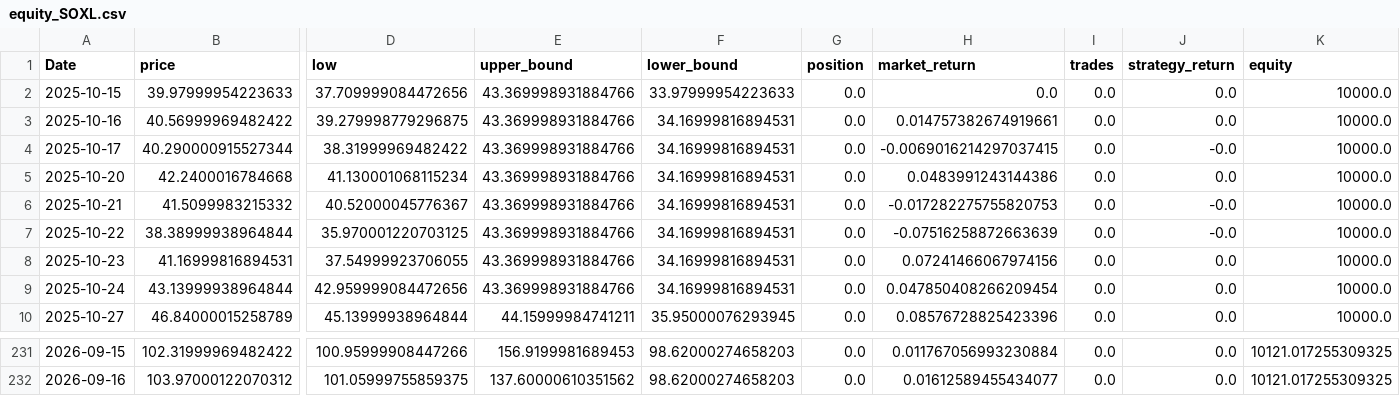
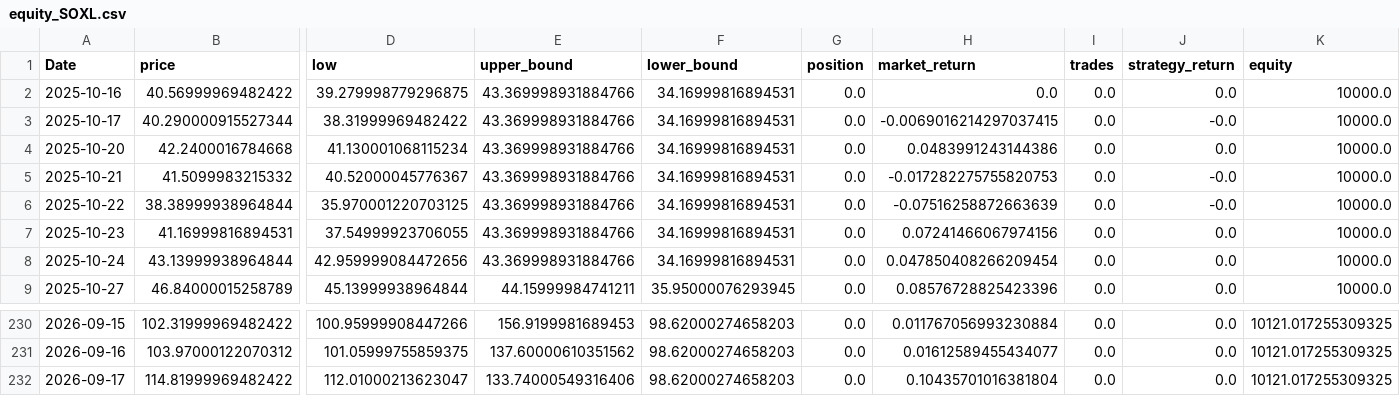
Before and after one commit to xyou860918-create/quant-backtest, a CSV file: paper_trading/logs/paper_trading/equity_SOXL.csv, drawn as a sheet; only a part is shown, gaps mark what is left out; removed rows and columns are numbered as before the commit, all else as after; rows hold the shown columns only; the diff names each change by its address in the sheet, - before the commit and + after, or states it on an @@ line.

```diff
--- a/paper_trading/logs/paper_trading/equity_SOXL.csv
+++ b/paper_trading/logs/paper_trading/equity_SOXL.csv
-row 2: 2025-10-15 | 39.97999954223633 | 37.709999084472656 | 43.369998931884766 | 33.97999954223633 | 0.0 | 0.0 | 0.0 | 0.0 | 10000.0
-H2 (market_return): 0.014757382674919661
+H2 (market_return): 0.0
+row 232: 2026-09-17 | 114.81999969482422 | 112.01000213623047 | 133.74000549316406 | 98.62000274658203 | 0.0 | 0.10435701016381804 | 0.0 | 0.0 | 10121.017255309325
```
Also changed, not shown: paper_trading/logs/paper_trading/equity_TQQQ.csv, paper_trading/logs/paper_trading/equity_TSLL.csv.
